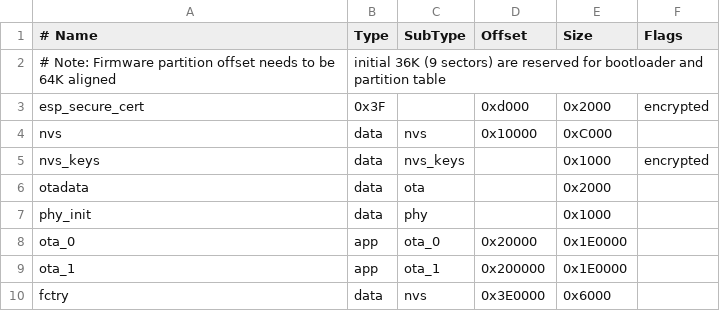
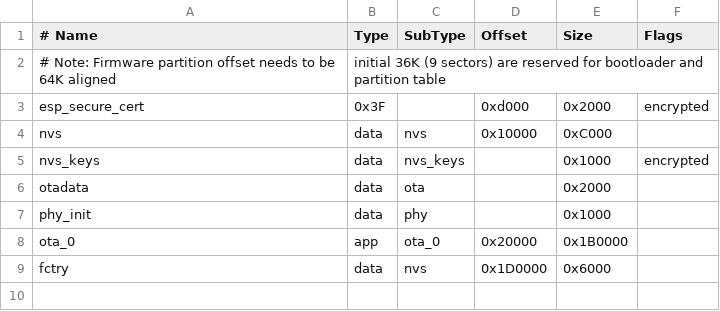
Before and after one commit to DomotiqU-S/Matter_Environment_Sensor, a CSV file: partitions.csv, drawn as a sheet.

```diff
--- a/partitions.csv
+++ b/partitions.csv
@@ -7,4 +7,3 @@ otadata,  data, ota,     ,          0x2000
 phy_init, data, phy,     ,          0x1000,
-ota_0,    app,  ota_0,   0x20000,   0x1E0000,
-ota_1,    app,  ota_1,   0x200000,  0x1E0000,
-fctry,    data, nvs,     0x3E0000,  0x6000
+ota_0,    app,  ota_0,   0x20000,   0x1B0000,
+fctry,    data, nvs,     0x1D0000,  0x6000
```
Also changed, not shown: 4 other files.
